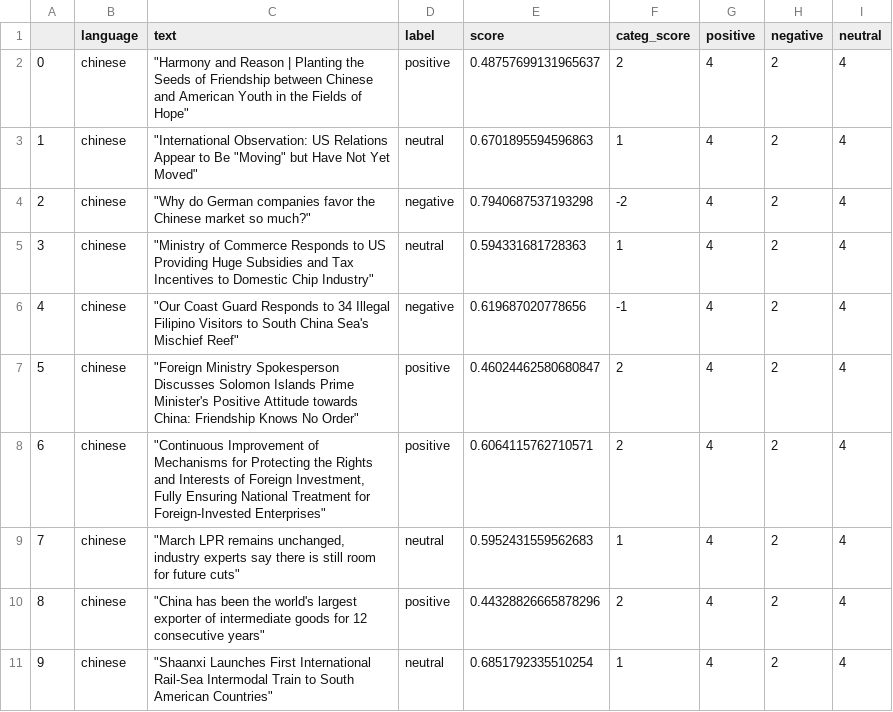
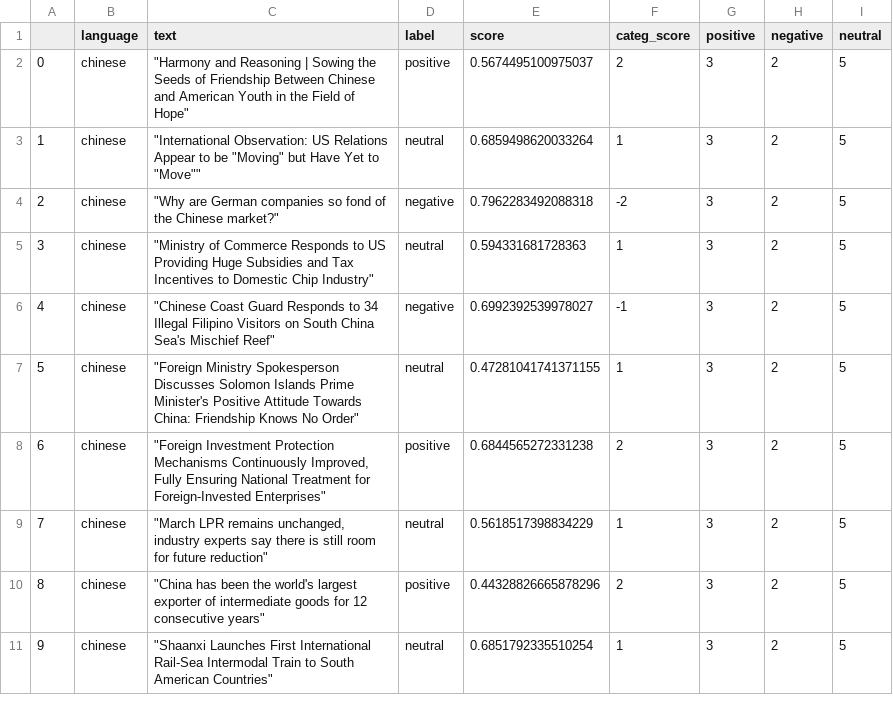
Before and after one commit to mfhan/translatenews, a CSV file: chinese.csv, drawn as a sheet.

```diff
--- a/chinese.csv
+++ b/chinese.csv
@@ -1,11 +1,11 @@
 ,language,text,label,score,categ_score,positive,negative,neutral
-0,chinese,"""Harmony and Reason | Planting the Seeds of Friendship between Chinese and American Youth in the Fields of Hope""",positive,0.48757699131965637,2,4,2,4
-1,chinese,"""International Observation: US Relations Appear to Be ""Moving"" but Have Not Yet Moved""",neutral,0.6701895594596863,1,4,2,4
-2,chinese,"""Why do German companies favor the Chinese market so much?""",negative,0.7940687537193298,-2,4,2,4
-3,chinese,"""Ministry of Commerce Responds to US Providing Huge Subsidies and Tax Incentives to Domestic Chip Industry""",neutral,0.594331681728363,1,4,2,4
-4,chinese,"""Our Coast Guard Responds to 34 Illegal Filipino Visitors to South China Sea's Mischief Reef""",negative,0.619687020778656,-1,4,2,4
-5,chinese,"""Foreign Ministry Spokesperson Discusses Solomon Islands Prime Minister's Positive Attitude towards China: Friendship Knows No Order""",positive,0.46024462580680847,2,4,2,4
-6,chinese,"""Continuous Improvement of Mechanisms for Protecting the Rights and Interests of Foreign Investment, Fully Ensuring National Treatment for Foreign-Invested Enterprises""",positive,0.6064115762710571,2,4,2,4
-7,chinese,"""March LPR remains unchanged, industry experts say there is still room for future cuts""",neutral,0.5952431559562683,1,4,2,4
-8,chinese,"""China has been the world's largest exporter of intermediate goods for 12 consecutive years""",positive,0.44328826665878296,2,4,2,4
-9,chinese,"""Shaanxi Launches First International Rail-Sea Intermodal Train to South American Countries""",neutral,0.6851792335510254,1,4,2,4
+0,chinese,"""Harmony and Reasoning | Sowing the Seeds of Friendship Between Chinese and American Youth in the Field of Hope""",positive,0.5674495100975037,2,3,2,5
+1,chinese,"""International Observation: US Relations Appear to be ""Moving"" but Have Yet to ""Move""""",neutral,0.6859498620033264,1,3,2,5
+2,chinese,"""Why are German companies so fond of the Chinese market?""",negative,0.7962283492088318,-2,3,2,5
+3,chinese,"""Ministry of Commerce Responds to US Providing Huge Subsidies and Tax Incentives to Domestic Chip Industry""",neutral,0.594331681728363,1,3,2,5
+4,chinese,"""Chinese Coast Guard Responds to 34 Illegal Filipino Visitors on South China Sea's Mischief Reef""",negative,0.6992392539978027,-1,3,2,5
+5,chinese,"""Foreign Ministry Spokesperson Discusses Solomon Islands Prime Minister's Positive Attitude Towards China: Friendship Knows No Order""",neutral,0.47281041741371155,1,3,2,5
+6,chinese,"""Foreign Investment Protection Mechanisms Continuously Improved, Fully Ensuring National Treatment for Foreign-Invested Enterprises""",positive,0.6844565272331238,2,3,2,5
+7,chinese,"""March LPR remains unchanged, industry experts say there is still room for future reduction""",neutral,0.5618517398834229,1,3,2,5
+8,chinese,"""China has been the world's largest exporter of intermediate goods for 12 consecutive years""",positive,0.44328826665878296,2,3,2,5
+9,chinese,"""Shaanxi Launches First International Rail-Sea Intermodal Train to South American Countries""",neutral,0.6851792335510254,1,3,2,5
```
